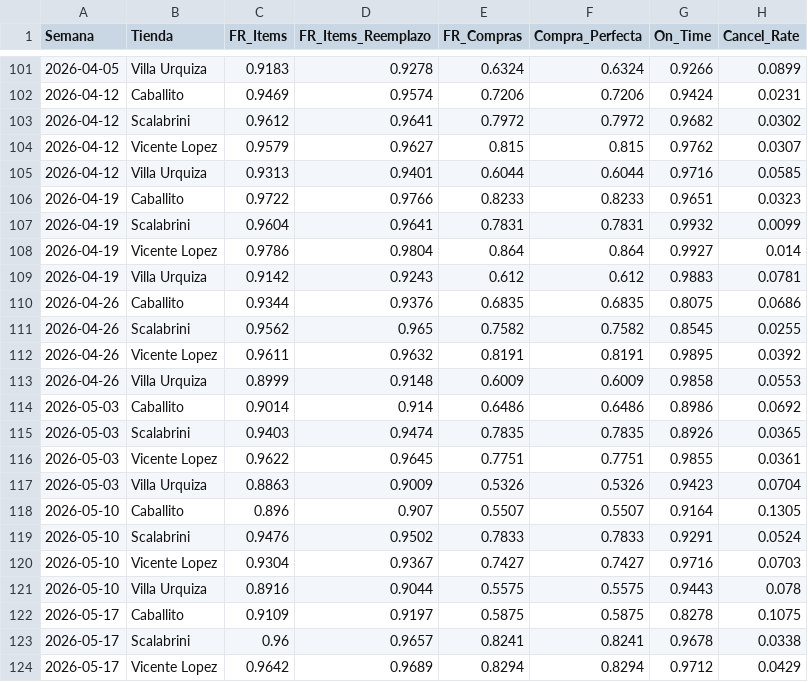
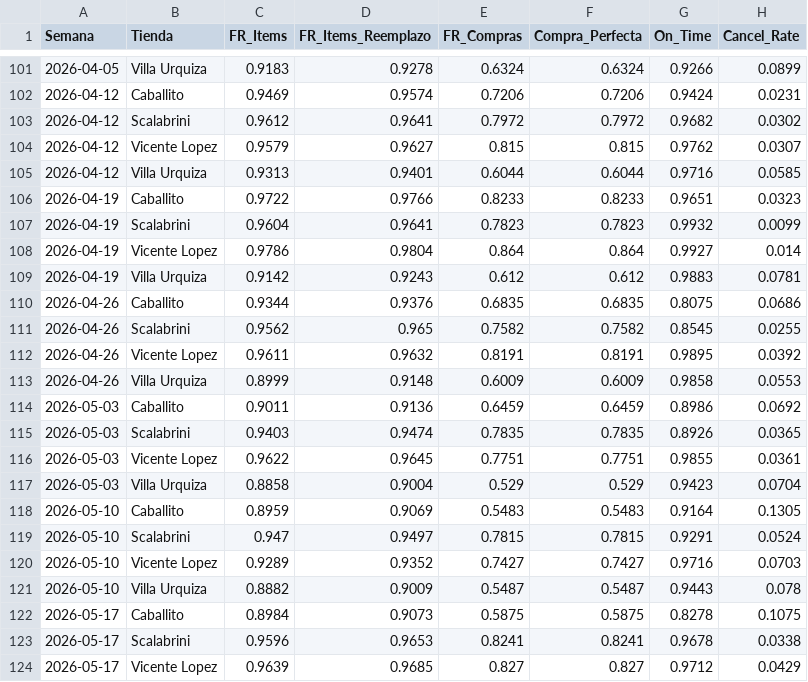
Before and after one commit to santiagorioboo-hub/proximity-groceries-scorecard, a CSV file: weekly_ops_by_store.csv, drawn as a sheet; only a part is shown, gaps mark what is left out; the diff covers the shown part only.

```diff
--- a/weekly_ops_by_store.csv
+++ b/weekly_ops_by_store.csv
@@ -106,3 +106,3 @@ Semana,Tienda,FR_Items,FR_Items_Reemplazo,FR_Compras,Compra_Perfecta,On_Time,Can
 2026-04-19,Caballito,0.9722,0.9766,0.8233,0.8233,0.9651,0.0323
-2026-04-19,Scalabrini,0.9604,0.9641,0.7831,0.7831,0.9932,0.0099
+2026-04-19,Scalabrini,0.9604,0.9641,0.7823,0.7823,0.9932,0.0099
 2026-04-19,Vicente Lopez,0.9786,0.9804,0.864,0.864,0.9927,0.014
@@ -113,12 +113,12 @@ Semana,Tienda,FR_Items,FR_Items_Reemplazo,FR_Compras,Compra_Perfecta,On_Time,Can
 2026-04-26,Villa Urquiza,0.8999,0.9148,0.6009,0.6009,0.9858,0.0553
-2026-05-03,Caballito,0.9014,0.914,0.6486,0.6486,0.8986,0.0692
+2026-05-03,Caballito,0.9011,0.9136,0.6459,0.6459,0.8986,0.0692
 2026-05-03,Scalabrini,0.9403,0.9474,0.7835,0.7835,0.8926,0.0365
 2026-05-03,Vicente Lopez,0.9622,0.9645,0.7751,0.7751,0.9855,0.0361
-2026-05-03,Villa Urquiza,0.8863,0.9009,0.5326,0.5326,0.9423,0.0704
-2026-05-10,Caballito,0.896,0.907,0.5507,0.5507,0.9164,0.1305
-2026-05-10,Scalabrini,0.9476,0.9502,0.7833,0.7833,0.9291,0.0524
-2026-05-10,Vicente Lopez,0.9304,0.9367,0.7427,0.7427,0.9716,0.0703
-2026-05-10,Villa Urquiza,0.8916,0.9044,0.5575,0.5575,0.9443,0.078
-2026-05-17,Caballito,0.9109,0.9197,0.5875,0.5875,0.8278,0.1075
-2026-05-17,Scalabrini,0.96,0.9657,0.8241,0.8241,0.9678,0.0338
-2026-05-17,Vicente Lopez,0.9642,0.9689,0.8294,0.8294,0.9712,0.0429
+2026-05-03,Villa Urquiza,0.8858,0.9004,0.529,0.529,0.9423,0.0704
+2026-05-10,Caballito,0.8959,0.9069,0.5483,0.5483,0.9164,0.1305
+2026-05-10,Scalabrini,0.947,0.9497,0.7815,0.7815,0.9291,0.0524
+2026-05-10,Vicente Lopez,0.9289,0.9352,0.7427,0.7427,0.9716,0.0703
+2026-05-10,Villa Urquiza,0.8882,0.9009,0.5487,0.5487,0.9443,0.078
+2026-05-17,Caballito,0.8984,0.9073,0.5875,0.5875,0.8278,0.1075
+2026-05-17,Scalabrini,0.9596,0.9653,0.8241,0.8241,0.9678,0.0338
+2026-05-17,Vicente Lopez,0.9639,0.9685,0.827,0.827,0.9712,0.0429
```
Also changed, not shown: 16 added rows, 4 removed rows and 4 edited cells elsewhere in this file, cx_claims_raw.csv, daily_by_store.csv, 18 other files.
